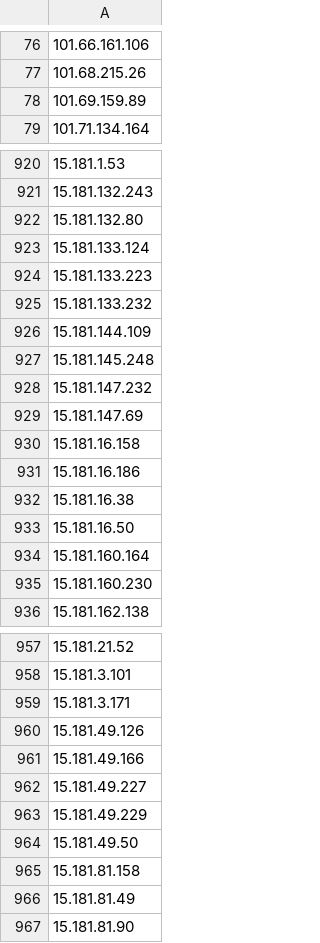
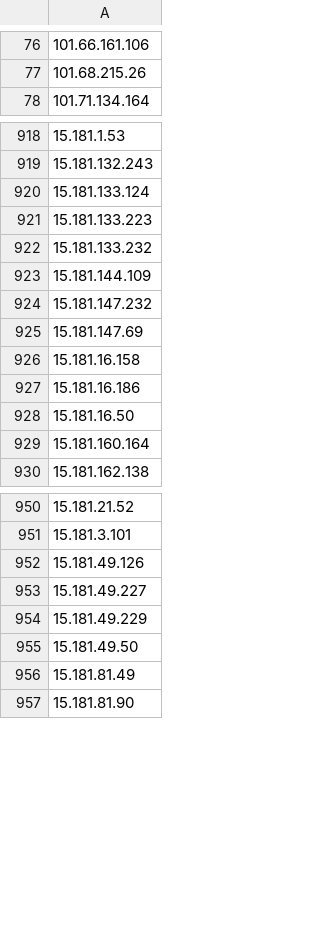
Before and after one commit to uic-soar/BlockLists, a CSV file: ICMP_Block_list.csv, drawn as a sheet; only a part is shown, gaps mark what is left out; removed rows and columns are numbered as before the commit, all else as after; the diff covers the shown part only; the diff names each change by its address in the sheet, - before the commit and + after, or states it on an @@ line.

Commit message:
Sent via SOAR - 2026-05-28 14:51:01.125313+00

```diff
--- a/ICMP_Block_list.csv
+++ b/ICMP_Block_list.csv
-row 78: 101.69.159.89
-row 922: 15.181.132.80
-row 927: 15.181.145.248
-row 932: 15.181.16.38
-row 935: 15.181.160.230
-row 959: 15.181.3.171
-row 961: 15.181.49.166
-row 965: 15.181.81.158
```
Also changed, not shown: 3 added rows and 25 removed rows elsewhere in this file.
